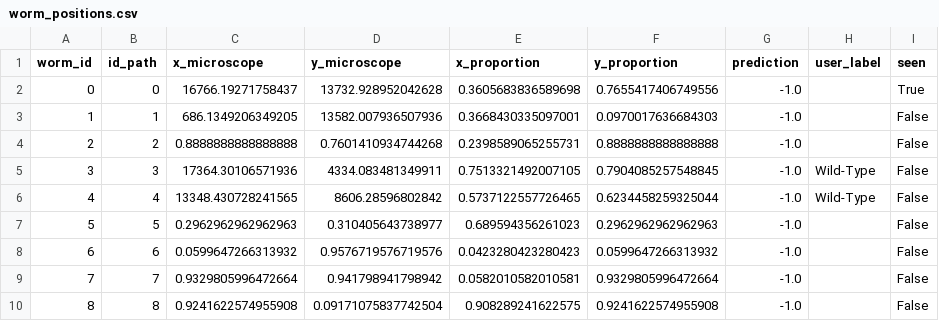
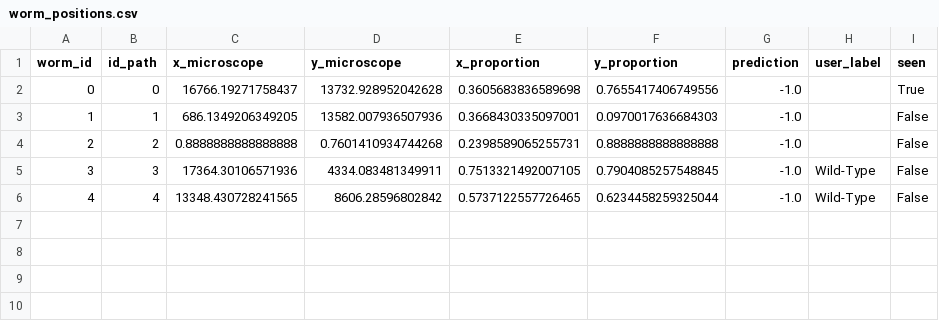
Before and after one commit to arthurskowronek/WormAnalysis, a CSV file: ressources/worm_positions.csv, drawn as a sheet.

```diff
--- a/ressources/worm_positions.csv
+++ b/ressources/worm_positions.csv
@@ -6,5 +6 @@ worm_id,id_path,x_microscope,y_microscope,x_proportion,y_proportion,prediction,u
 4,4,13348.430728241565,8606.28596802842,0.5737122557726465,0.6234458259325044,-1.0,Wild-Type,False
-5,5,0.2962962962962963,0.310405643738977,0.689594356261023,0.2962962962962963,-1.0,,False
-6,6,0.0599647266313932,0.9576719576719576,0.0423280423280423,0.0599647266313932,-1.0,,False
-7,7,0.9329805996472664,0.941798941798942,0.0582010582010581,0.9329805996472664,-1.0,,False
-8,8,0.9241622574955908,0.09171075837742504,0.908289241622575,0.9241622574955908,-1.0,,False
```
Also changed, not shown: 4 other files.
